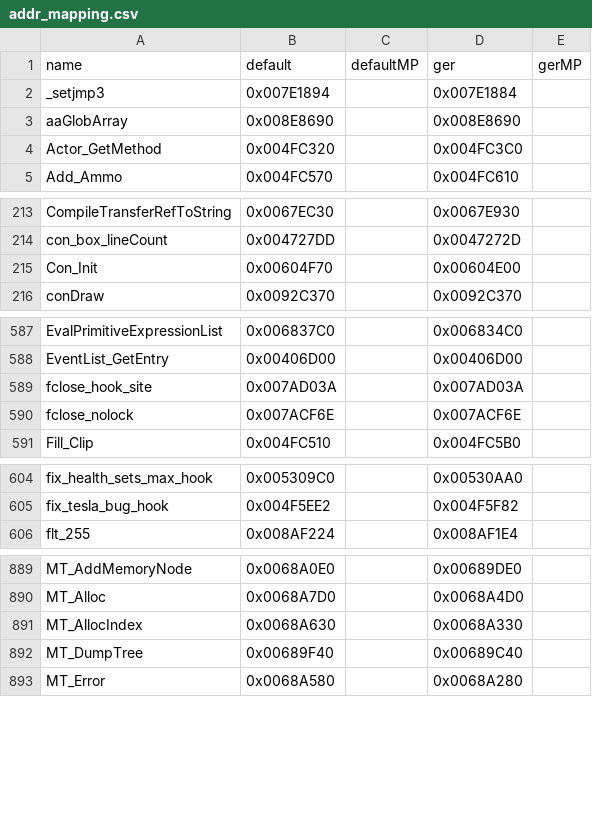
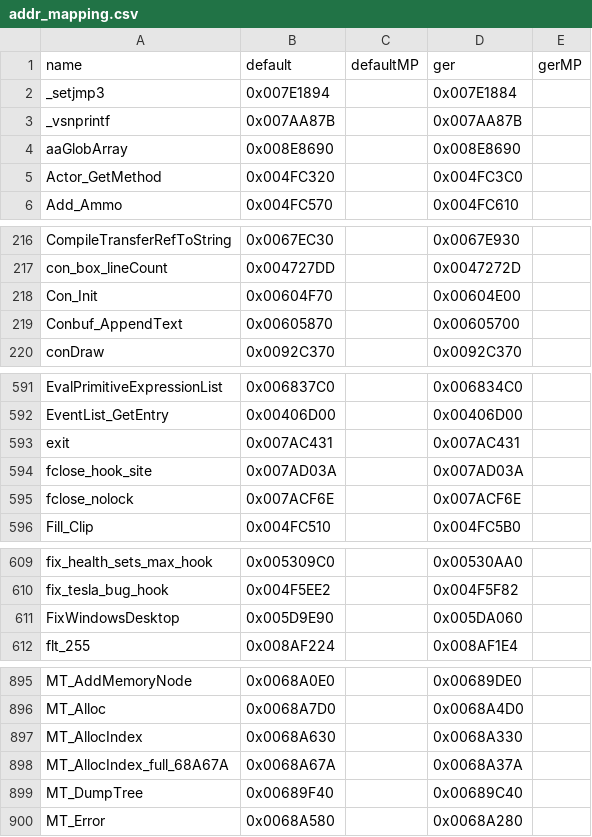
Before and after one commit to gicombat/T4ME-MAM, a CSV file: t4m/Resource/addr_mapping.csv, drawn as a sheet; only a part is shown, gaps mark what is left out; the diff covers the shown part only.

```diff
--- a/t4m/Resource/addr_mapping.csv
+++ b/t4m/Resource/addr_mapping.csv
@@ -2,2 +2,3 @@ name,default,defaultMP,ger,gerMP
 _setjmp3,0x007E1894,,0x007E1884,
+_vsnprintf,0x007AA87B,,0x007AA87B,
 aaGlobArray,0x008E8690,,0x008E8690,
@@ -215,2 +218,3 @@ con_box_lineCount,0x004727DD,,0x0047272D,
 Con_Init,0x00604F70,,0x00604E00,
+Conbuf_AppendText,0x00605870,,0x00605700,
 conDraw,0x0092C370,,0x0092C370,
@@ -588,2 +592,3 @@ EvalPrimitiveExpressionList,0x006837C0,,0x006834C0,
 EventList_GetEntry,0x00406D00,,0x00406D00,
+exit,0x007AC431,,0x007AC431,
 fclose_hook_site,0x007AD03A,,0x007AD03A,
@@ -605,2 +610,3 @@ fix_health_sets_max_hook,0x005309C0,,0x00530AA0,
 fix_tesla_bug_hook,0x004F5EE2,,0x004F5F82,
+FixWindowsDesktop,0x005D9E90,,0x005DA060,
 flt_255,0x008AF224,,0x008AF1E4,
@@ -891,2 +897,3 @@ MT_Alloc,0x0068A7D0,,0x0068A4D0,
 MT_AllocIndex,0x0068A630,,0x0068A330,
+MT_AllocIndex_full_68A67A,0x0068A67A,,0x0068A37A,
 MT_DumpTree,0x00689F40,,0x00689C40,
```
Also changed, not shown: 15 added rows elsewhere in this file, 18 other files.
